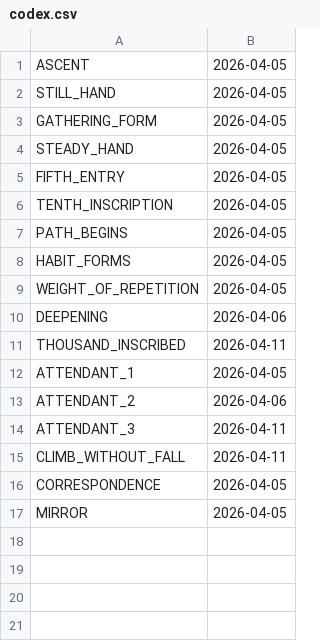
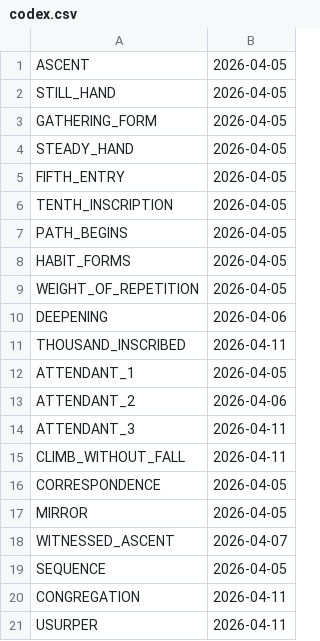
Before and after one commit to Alienchisel/juggle, a CSV file: juggle-data/codex.csv, drawn as a sheet; the diff names each change by its address in the sheet, - before the commit and + after, or states it on an @@ line.

```diff
--- a/juggle-data/codex.csv
+++ b/juggle-data/codex.csv
+row 18: WITNESSED_ASCENT | 2026-04-07
+row 19: SEQUENCE | 2026-04-05
+row 20: CONGREGATION | 2026-04-11
+row 21: USURPER | 2026-04-11
```
Also changed, not shown: juggle-data/scores.csv, 5 other files.
